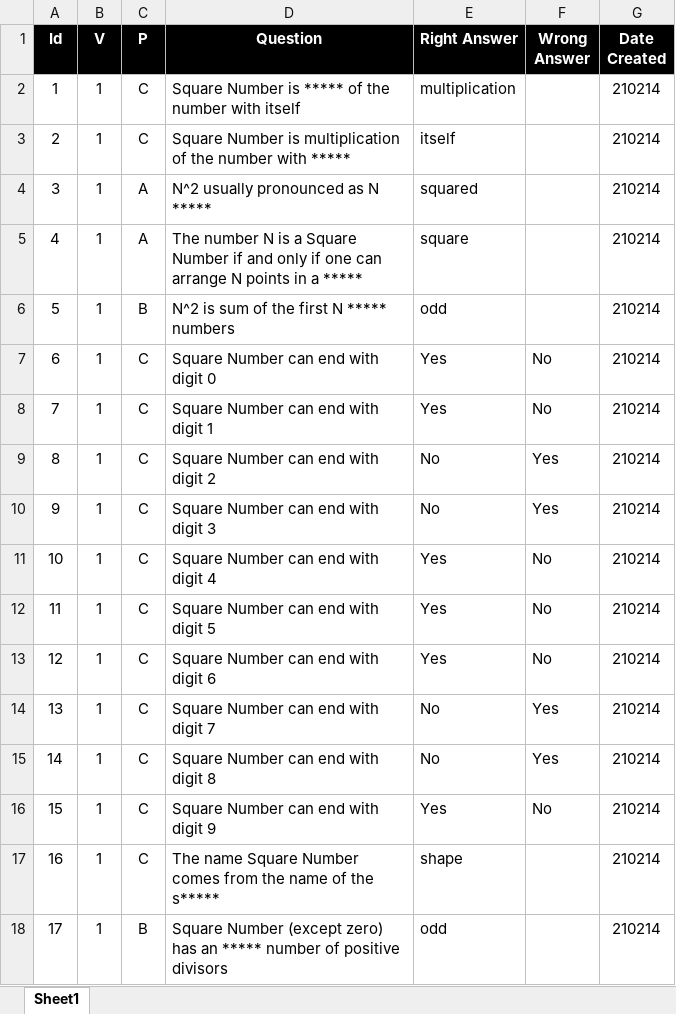
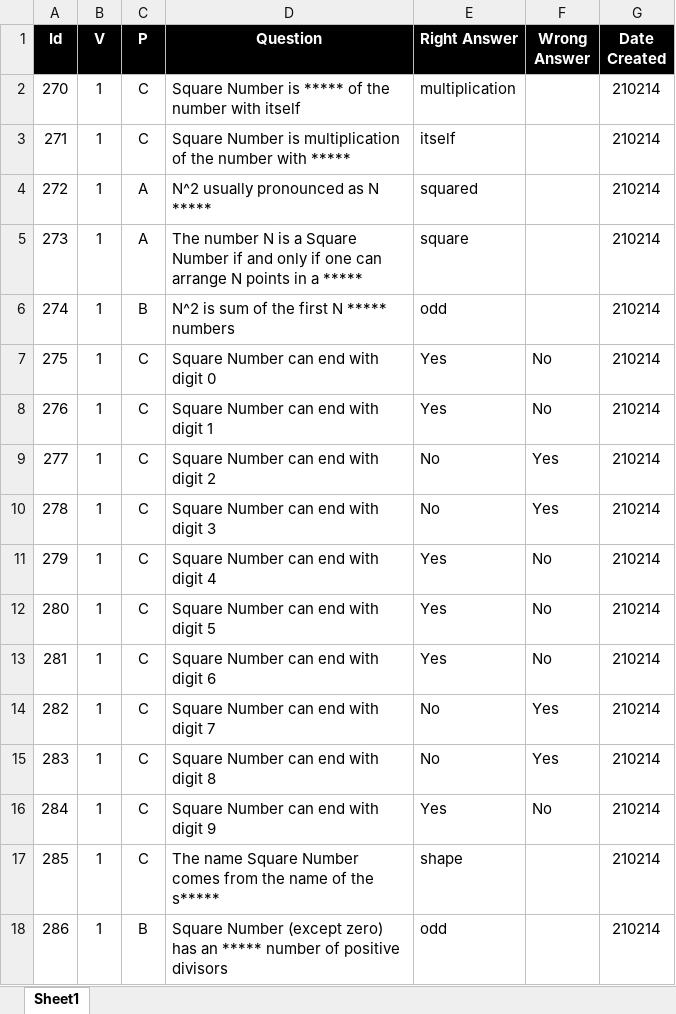
Before and after one commit to valdas1966/myq, an Excel workbook: Questions/Mathematics/Numbers/Square Number.xlsx, sheet Sheet1, drawn as a sheet; values as stored, in another font and other column widths than the file's, no borders; conditional formats not drawn; the diff names each change by its address in the sheet, - before the commit and + after, or states it on an @@ line.

```diff
--- a/Questions/Mathematics/Numbers/Square Number.xlsx (sheet Sheet1)
+++ b/Questions/Mathematics/Numbers/Square Number.xlsx (sheet Sheet1)
-A2 (Id): 1
+A2 (Id): 270
-A3 (Id): 2
+A3 (Id): 271
-A4 (Id): 3
+A4 (Id): 272
-A5 (Id): 4
+A5 (Id): 273
-A6 (Id): 5
+A6 (Id): 274
-A7 (Id): 6
+A7 (Id): 275
-A8 (Id): 7
+A8 (Id): 276
-A9 (Id): 8
+A9 (Id): 277
-A10 (Id): 9
+A10 (Id): 278
-A11 (Id): 10
+A11 (Id): 279
-A12 (Id): 11
+A12 (Id): 280
-A13 (Id): 12
+A13 (Id): 281
-A14 (Id): 13
+A14 (Id): 282
-A15 (Id): 14
+A15 (Id): 283
-A16 (Id): 15
+A16 (Id): 284
-A17 (Id): 16
+A17 (Id): 285
-A18 (Id): 17
+A18 (Id): 286
```
Also changed, not shown: Questions/English/Definitions 1000.xlsx, Questions/Mathematics/Numbers/Number Types.xlsx, 24 other files.
